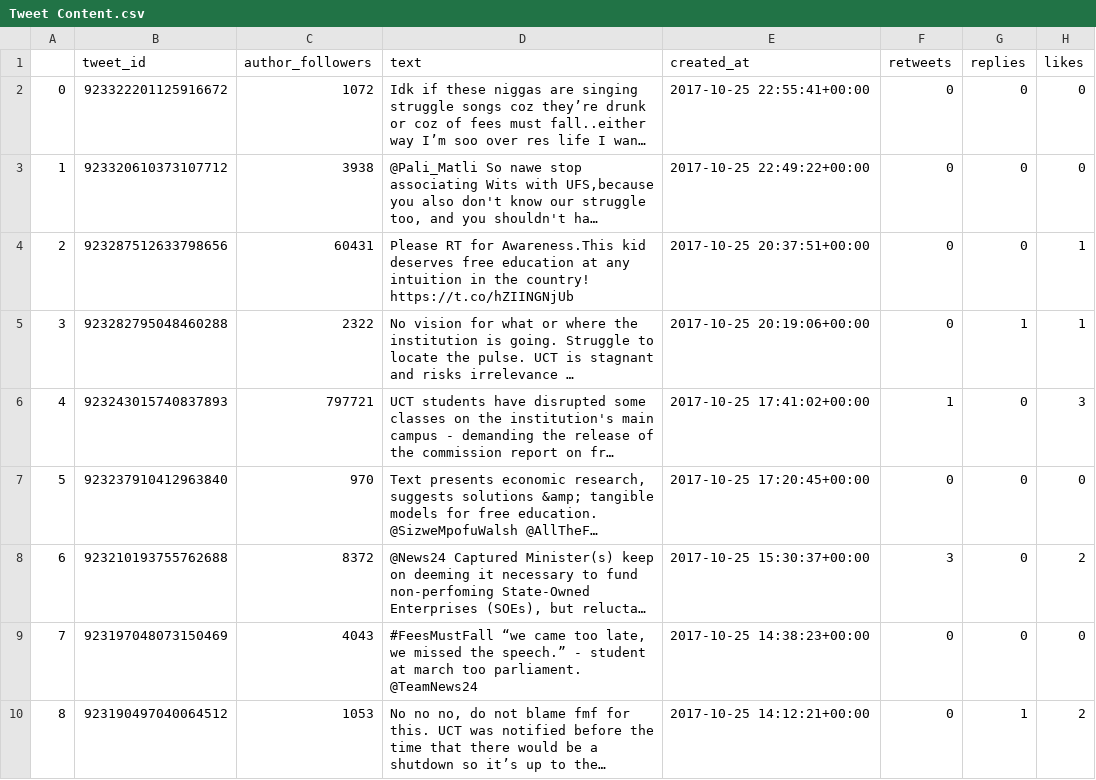
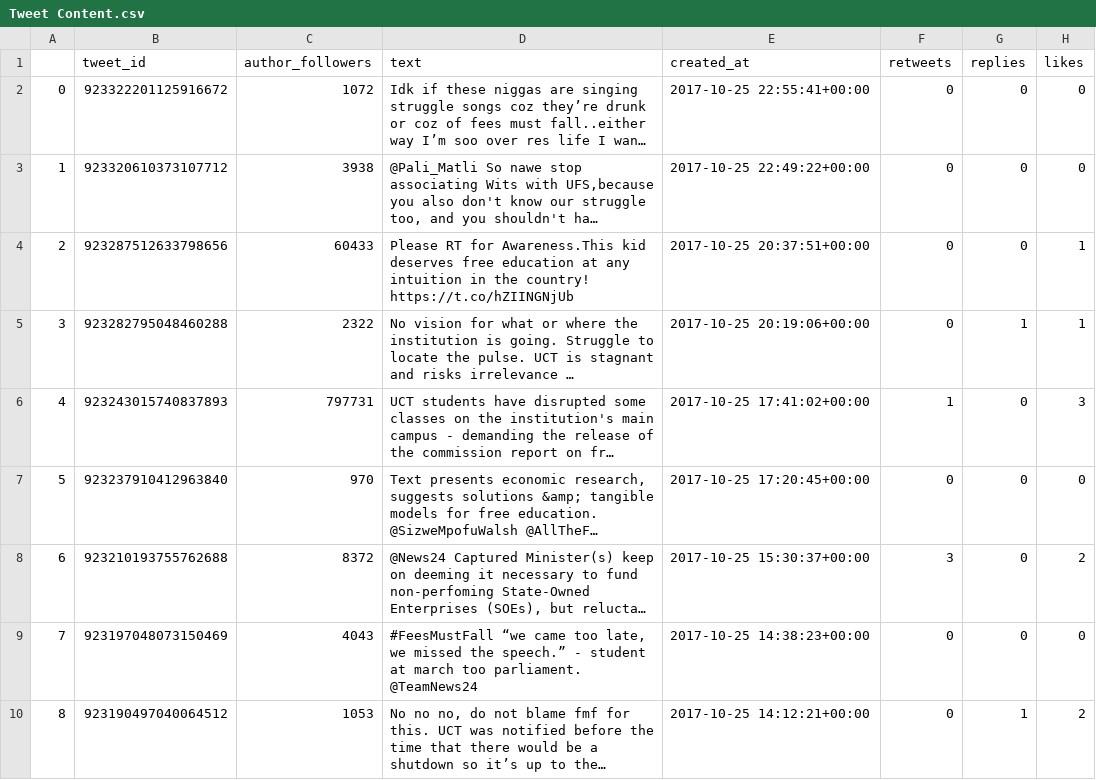
Before and after one commit to HraklisPapag/Team-Riot, a CSV file: DATA/Tweet Content.csv, drawn as a sheet; only a part is shown; long unchanged cells end in …; the diff covers the shown part only; the diff names each change by its address in the sheet, - before the commit and + after, or states it on an @@ line.

```diff
--- a/DATA/Tweet Content.csv
+++ b/DATA/Tweet Content.csv
-C4 (author_followers): 60431
+C4 (author_followers): 60433
-C6 (author_followers): 797721
+C6 (author_followers): 797731
```
Also changed, not shown: 10 edited cells elsewhere in this file, DATA/Clean Tweets.csv, DATA/Scrape Tweets.csv, 5 other files.
